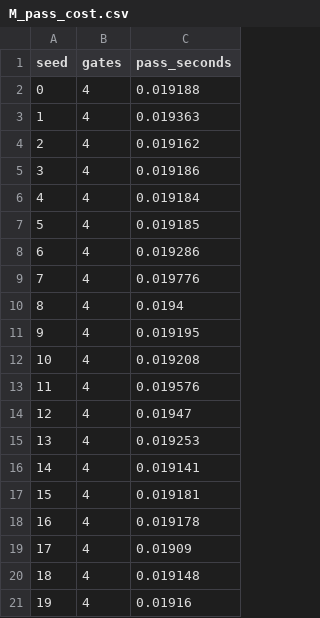
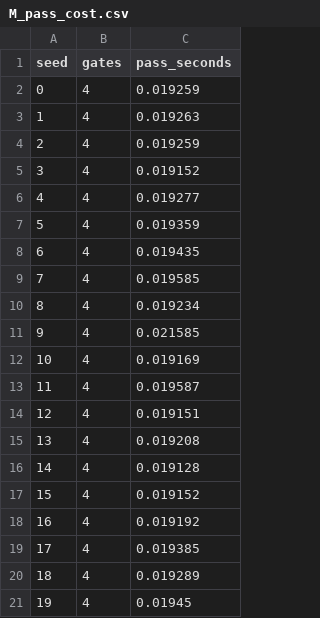
Before and after one commit to uselessai/treatment-identity, a CSV file: campaigns/data/M_pass_cost.csv, drawn as a sheet.

```diff
--- a/campaigns/data/M_pass_cost.csv
+++ b/campaigns/data/M_pass_cost.csv
@@ -1,21 +1,21 @@
 seed,gates,pass_seconds
-0,4,0.019188
-1,4,0.019363
-2,4,0.019162
-3,4,0.019186
-4,4,0.019184
-5,4,0.019185
-6,4,0.019286
-7,4,0.019776
-8,4,0.0194
-9,4,0.019195
-10,4,0.019208
-11,4,0.019576
-12,4,0.01947
-13,4,0.019253
-14,4,0.019141
-15,4,0.019181
-16,4,0.019178
-17,4,0.01909
-18,4,0.019148
-19,4,0.01916
+0,4,0.019259
+1,4,0.019263
+2,4,0.019259
+3,4,0.019152
+4,4,0.019277
+5,4,0.019359
+6,4,0.019435
+7,4,0.019585
+8,4,0.019234
+9,4,0.021585
+10,4,0.019169
+11,4,0.019587
+12,4,0.019151
+13,4,0.019208
+14,4,0.019128
+15,4,0.019152
+16,4,0.019192
+17,4,0.019385
+18,4,0.019289
+19,4,0.01945
```
Also changed, not shown: campaigns/data/M_false_alarms.csv, campaigns/data/M_gate_cost.csv, 13 other files.
